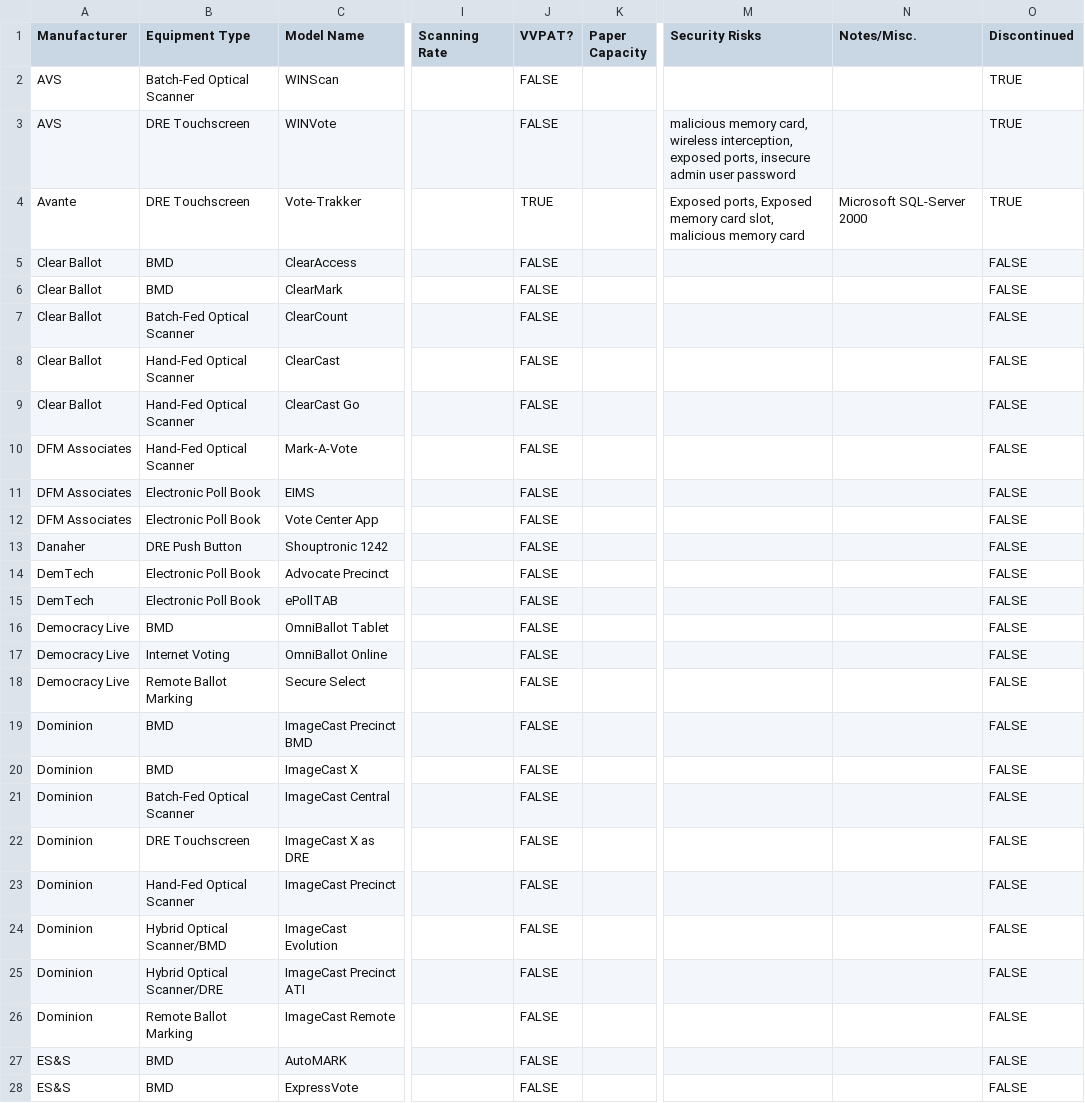
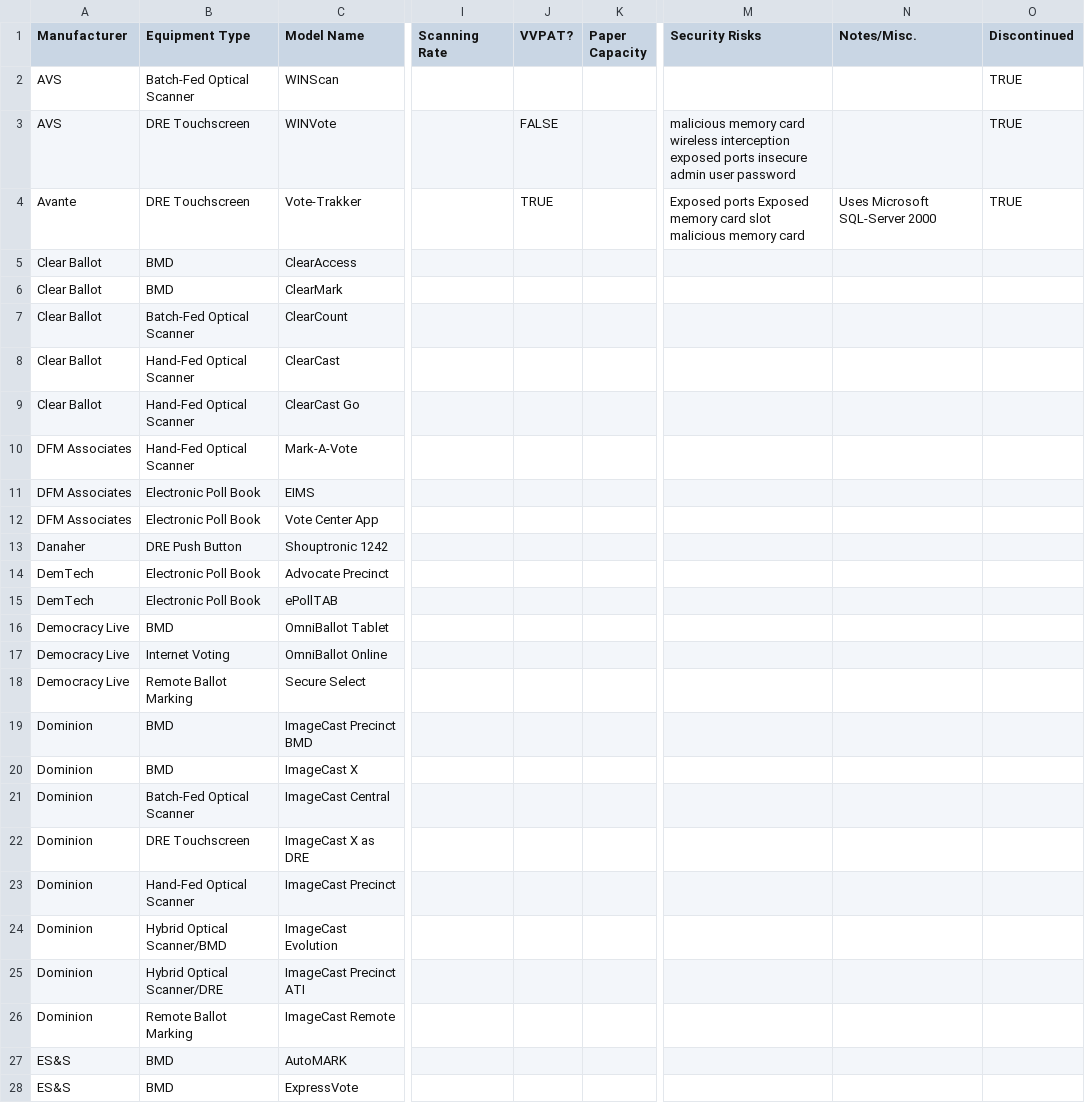
Before and after one commit to cse416-the-knicks/voter-analysis-viewer, a CSV file: data_common/raw/voting_machine_data.csv, drawn as a sheet; only a part is shown, gaps mark what is left out; the diff covers the shown part only; the diff names each change by its address in the sheet, - before the commit and + after, or states it on an @@ line.

```diff
--- a/data_common/raw/voting_machine_data.csv
+++ b/data_common/raw/voting_machine_data.csv
-J2 (VVPAT?): FALSE
+J2 (VVPAT?): (empty)
-M3 (Security Risks): malicious memory card, wireless interception, exposed ports, insecure admin…
+M3 (Security Risks): malicious memory card wireless interception exposed ports insecure admin…
-M4 (Security Risks): Exposed ports, Exposed memory card slot, malicious memory…
+M4 (Security Risks): Exposed ports Exposed memory card slot malicious memory…
-N4 (Notes/Misc.): Microsoft SQL-Server 2000
+N4 (Notes/Misc.): Uses Microsoft SQL-Server 2000
-J5:J28 (VVPAT?): FALSE
+J5:J28 (VVPAT?): (empty)
-O5:O28 (Discontinued): FALSE
+O5:O28 (Discontinued): (empty)
```
Also changed, not shown: 136 edited cells elsewhere in this file, 2 other files.
